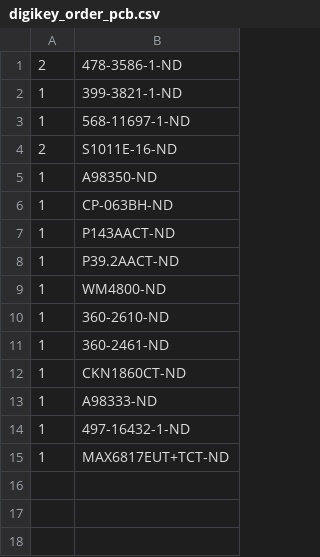
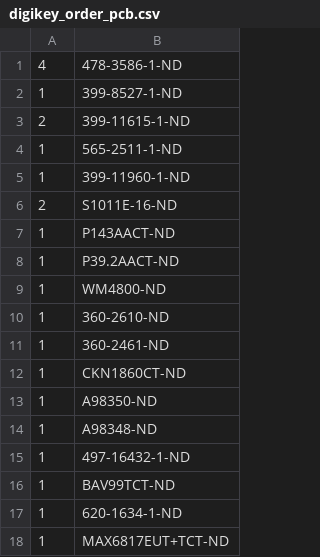
Before and after one commit to janelia-modular-devices/stepper_controller, a CSV file: pcb/teensy/bom/digikey_order_pcb.csv, drawn as a sheet.

```diff
--- a/pcb/teensy/bom/digikey_order_pcb.csv
+++ b/pcb/teensy/bom/digikey_order_pcb.csv
@@ -1,7 +1,7 @@
-2,478-3586-1-ND
-1,399-3821-1-ND
-1,568-11697-1-ND
+4,478-3586-1-ND
+1,399-8527-1-ND
+2,399-11615-1-ND
+1,565-2511-1-ND
+1,399-11960-1-ND
 2,S1011E-16-ND
-1,A98350-ND
-1,CP-063BH-ND
 1,P143AACT-ND
@@ -12,4 +12,7 @@
 1,CKN1860CT-ND
-1,A98333-ND
+1,A98350-ND
+1,A98348-ND
 1,497-16432-1-ND
+1,BAV99TCT-ND
+1,620-1634-1-ND
 1,MAX6817EUT+TCT-ND
```
Also changed, not shown: pcb/teensy/bom/bom_pcb.csv, pcb/teensy/bom/digikey_order.csv, 18 other files.
